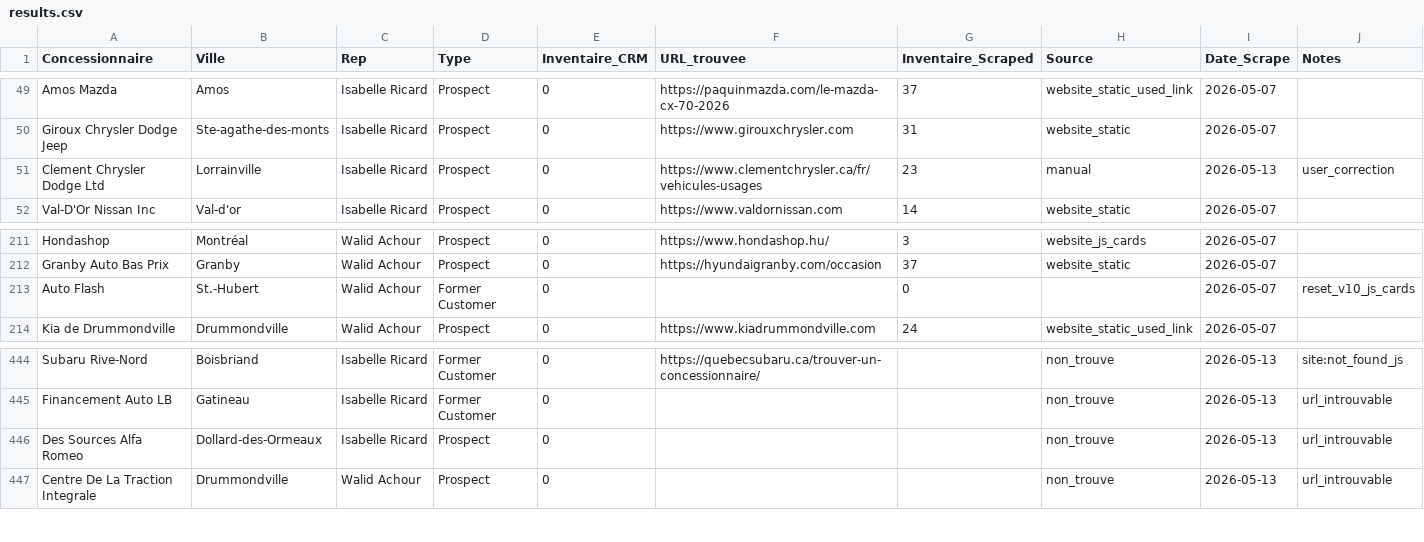
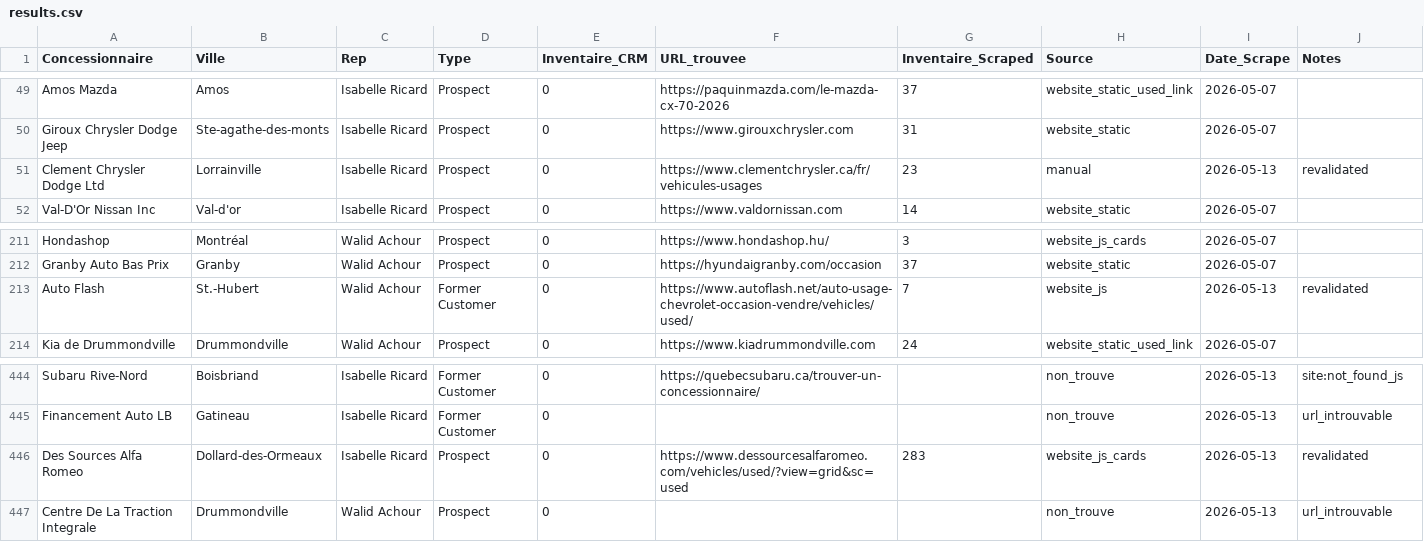
Before and after one commit to Mathv25/inventaire-concessionnaires, a CSV file: output/results.csv, drawn as a sheet; only a part is shown, gaps mark what is left out; the diff covers the shown part only.

```diff
--- a/output/results.csv
+++ b/output/results.csv
@@ -50,3 +50,3 @@ Amos Mazda,Amos,Isabelle Ricard,Prospect,0,https://paquinmazda.com/le-mazda-cx-7
 Giroux Chrysler Dodge Jeep,Ste-agathe-des-monts,Isabelle Ricard,Prospect,0,https://www.girouxchrysler.com,31,website_static,2026-05-07,
-Clement Chrysler Dodge Ltd,Lorrainville,Isabelle Ricard,Prospect,0,https://www.clementchrysler.ca/fr/vehicules-usages,23,manual,2026-05-13,user_correction
+Clement Chrysler Dodge Ltd,Lorrainville,Isabelle Ricard,Prospect,0,https://www.clementchrysler.ca/fr/vehicules-usages,23,manual,2026-05-13,revalidated
 Val-D'Or Nissan Inc,Val-d'or,Isabelle Ricard,Prospect,0,https://www.valdornissan.com,14,website_static,2026-05-07,
@@ -212,3 +212,3 @@ Hondashop,Montréal,Walid Achour,Prospect,0,https://www.hondashop.hu/,3,website_
 Granby Auto Bas Prix,Granby,Walid Achour,Prospect,0,https://hyundaigranby.com/occasion,37,website_static,2026-05-07,
-Auto Flash,St.-Hubert,Walid Achour,Former Customer,0,,0,,2026-05-07,reset_v10_js_cards
+Auto Flash,St.-Hubert,Walid Achour,Former Customer,0,https://www.autoflash.net/auto-usage-chevrolet-occasion-vendre/vehicles/used/,7,website_js,2026-05-13,revalidated
 Kia de Drummondville,Drummondville,Walid Achour,Prospect,0,https://www.kiadrummondville.com,24,website_static_used_link,2026-05-07,
@@ -445,3 +445,3 @@ Subaru Rive-Nord,Boisbriand,Isabelle Ricard,Former Customer,0,https://quebecsuba
 Financement Auto LB,Gatineau,Isabelle Ricard,Former Customer,0,,,non_trouve,2026-05-13,url_introuvable
-Des Sources Alfa Romeo,Dollard-des-Ormeaux,Isabelle Ricard,Prospect,0,,,non_trouve,2026-05-13,url_introuvable
+Des Sources Alfa Romeo,Dollard-des-Ormeaux,Isabelle Ricard,Prospect,0,https://www.dessourcesalfaromeo.com/vehicles/used/?view=grid&sc=used,283,website_js_cards,2026-05-13,revalidated
 Centre De La Traction Integrale,Drummondville,Walid Achour,Prospect,0,,,non_trouve,2026-05-13,url_introuvable
```
Also changed, not shown: 30 edited cells elsewhere in this file.
